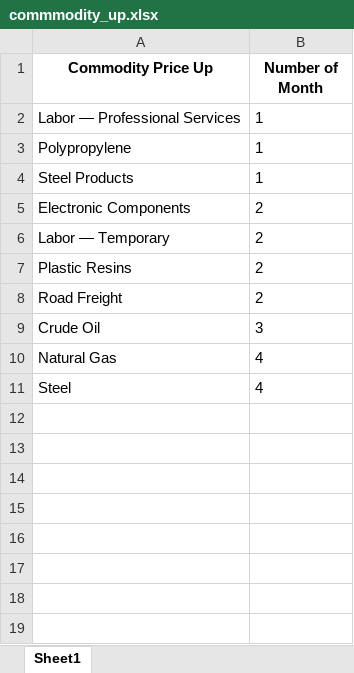
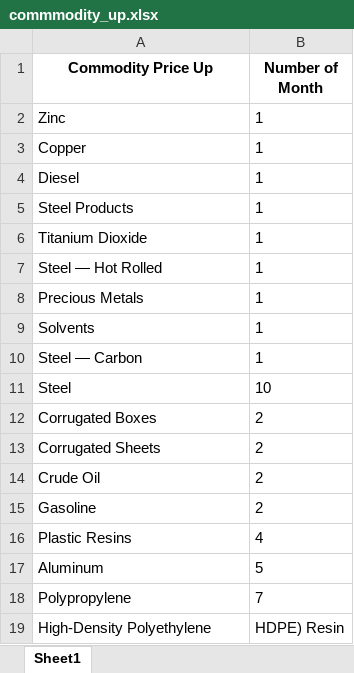
Before and after one commit to Jackylegend/dataset, an Excel workbook: pmi/commmodity_up.xlsx, sheet Sheet1, drawn as a sheet; values as stored, in another font and other column widths than the file's, no borders; removed rows and columns are numbered as before the commit, all else as after; the diff names each change by its address in the sheet, - before the commit and + after, or states it on an @@ line.

```diff
--- a/pmi/commmodity_up.xlsx (sheet Sheet1)
+++ b/pmi/commmodity_up.xlsx (sheet Sheet1)
-A2 (Commodity Price Up): Labor — Professional Services
+A2 (Commodity Price Up): Zinc
-A3 (Commodity Price Up): Polypropylene
+A3 (Commodity Price Up): Copper
+row 4: Diesel | 1
+row 6: Titanium Dioxide | 1
+row 7: Steel — Hot Rolled | 1
+row 8: Precious Metals | 1
+row 9: Solvents | 1
+row 10: Steel — Carbon | 1
+row 11: Steel | 10
-A12 (Commodity Price Up): Electronic Components
+A12 (Commodity Price Up): Corrugated Boxes
-row 6: Labor — Temporary | 2
-row 7: Plastic Resins | 2
-A13 (Commodity Price Up): Road Freight
+A13 (Commodity Price Up): Corrugated Sheets
-B14 (Number of Month): 3
+B14 (Number of Month): 2
+row 15: Gasoline | 2
-A16 (Commodity Price Up): Natural Gas
+A16 (Commodity Price Up): Plastic Resins
-row 11: Steel | 4
+row 17: Aluminum | 5
+row 18: Polypropylene | 7
+row 19: High-Density Polyethylene | HDPE) Resin
```
Also changed, not shown: pmi/comments.xlsx, pmi/commmodity_down.xlsx, 4 other files.
